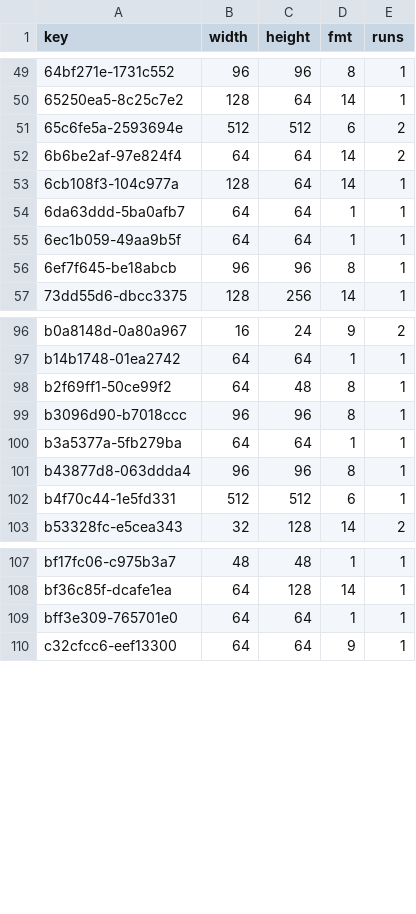
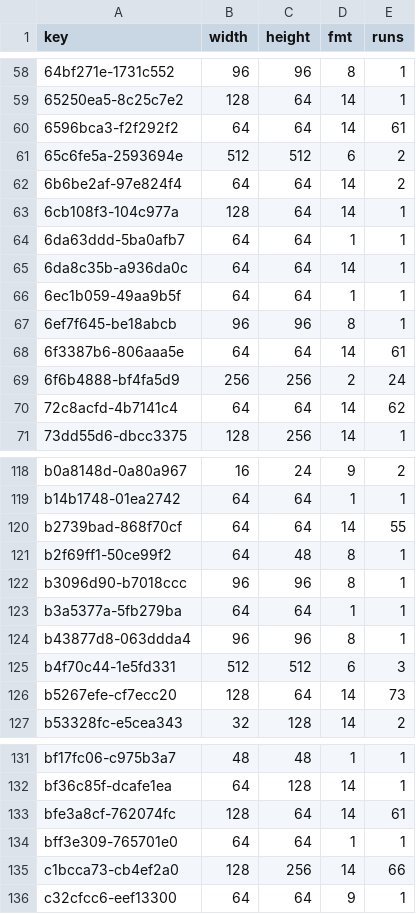
Before and after one commit to Bruceleeto/re4dc, a TSV file: port/dreamcast/tools/d367/vram/resident/r101.tsv, drawn as a sheet; only a part is shown, gaps mark what is left out; the diff covers the shown part only.

```diff
--- a/port/dreamcast/tools/d367/vram/resident/r101.tsv
+++ b/port/dreamcast/tools/d367/vram/resident/r101.tsv
@@ -50,2 +59,3 @@ key	width	height	fmt	runs
 65250ea5-8c25c7e2	128	64	14	1
+6596bca3-f2f292f2	64	64	14	61
 65c6fe5a-2593694e	512	512	6	2
@@ -54,4 +64,8 @@ key	width	height	fmt	runs
 6da63ddd-5ba0afb7	64	64	1	1
+6da8c35b-a936da0c	64	64	14	1
 6ec1b059-49aa9b5f	64	64	1	1
 6ef7f645-be18abcb	96	96	8	1
+6f3387b6-806aaa5e	64	64	14	61
+6f6b4888-bf4fa5d9	256	256	2	24
+72c8acfd-4b7141c4	64	64	14	62
 73dd55d6-dbcc3375	128	256	14	1
@@ -97,2 +119,3 @@ b0a8148d-0a80a967	16	24	9	2
 b14b1748-01ea2742	64	64	1	1
+b2739bad-868f70cf	64	64	14	55
 b2f69ff1-50ce99f2	64	48	8	1
@@ -101,3 +124,4 @@ b3a5377a-5fb279ba	64	64	1	1
 b43877d8-063ddda4	96	96	8	1
-b4f70c44-1e5fd331	512	512	6	1
+b4f70c44-1e5fd331	512	512	6	3
+b5267efe-cf7ecc20	128	64	14	73
 b53328fc-e5cea343	32	128	14	2
@@ -108,3 +132,5 @@ bf17fc06-c975b3a7	48	48	1	1
 bf36c85f-dcafe1ea	64	128	14	1
+bfe3a8cf-762074fc	128	64	14	61
 bff3e309-765701e0	64	64	1	1
+c1bcca73-cb4ef2a0	128	256	14	66
 c32cfcc6-eef13300	64	64	9	1
```
Also changed, not shown: 29 added rows and 5 edited cells elsewhere in this file, 2 other files.
